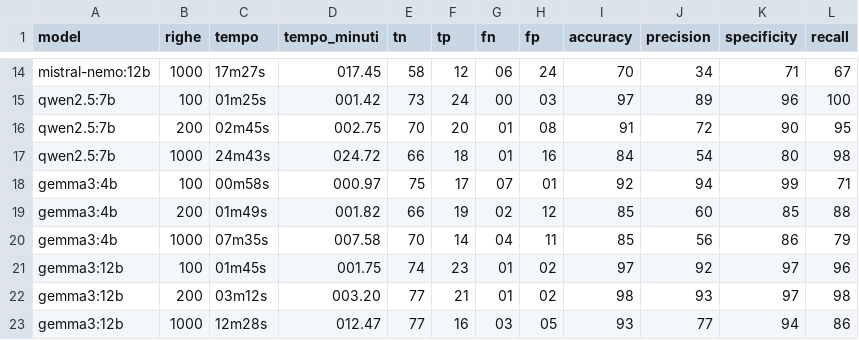
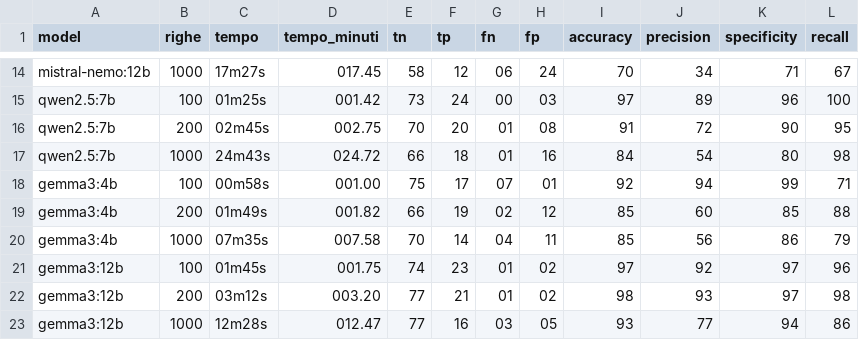
Before and after one commit to e-magon/tesi_magon_triennale, a CSV file: elaborato/test_results_6950_v2.csv, drawn as a sheet; only a part is shown, gaps mark what is left out.

```diff
--- a/elaborato/test_results_6950_v2.csv
+++ b/elaborato/test_results_6950_v2.csv
@@ -17,3 +17,3 @@ qwen2.5:7b,200,02m45s,002.75,70,20,01,08,91,72,90,95
 qwen2.5:7b,1000,24m43s,024.72,66,18,01,16,84,54,80,98
-gemma3:4b,100,00m58s,000.97,75,17,07,01,92,94,99,71
+gemma3:4b,100,00m58s,001.00,75,17,07,01,92,94,99,71
 gemma3:4b,200,01m49s,001.82,66,19,02,12,85,60,85,88
```
Also changed, not shown: 1 other file.
